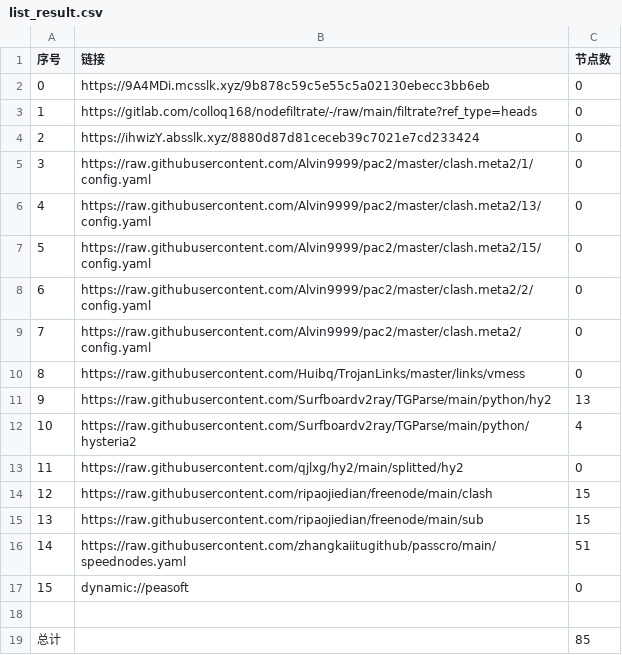
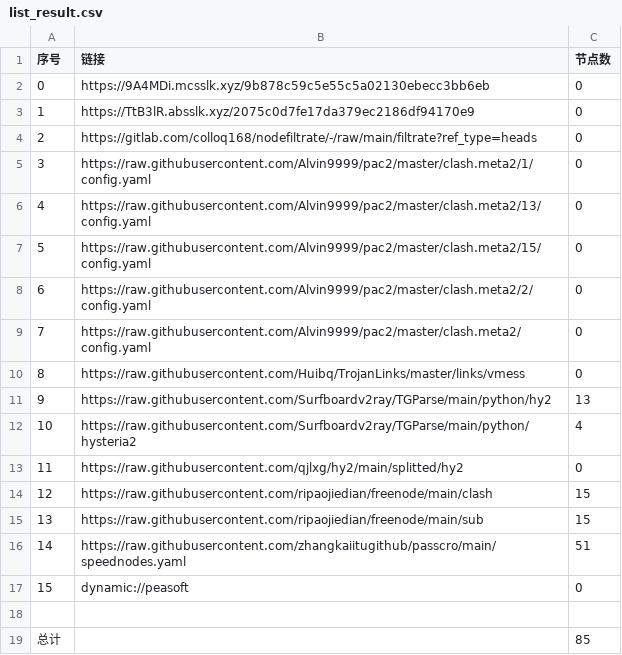
Before and after one commit to CJHCSM/AutoMergePublicNodes, a CSV file: list_result.csv, drawn as a sheet.

```diff
--- a/list_result.csv
+++ b/list_result.csv
@@ -2,4 +2,4 @@
 0,https://9A4MDi.mcsslk.xyz/9b878c59c5e55c5a02130ebecc3bb6eb,0
-1,https://gitlab.com/colloq168/nodefiltrate/-/raw/main/filtrate?ref_type=heads,0
-2,https://ihwizY.absslk.xyz/8880d87d81ceceb39c7021e7cd233424,0
+1,https://TtB3lR.absslk.xyz/2075c0d7fe17da379ec2186df94170e9,0
+2,https://gitlab.com/colloq168/nodefiltrate/-/raw/main/filtrate?ref_type=heads,0
 3,https://raw.githubusercontent.com/Alvin9999/pac2/master/clash.meta2/1/config.yaml,0
```
Also changed, not shown: 3 other files.
